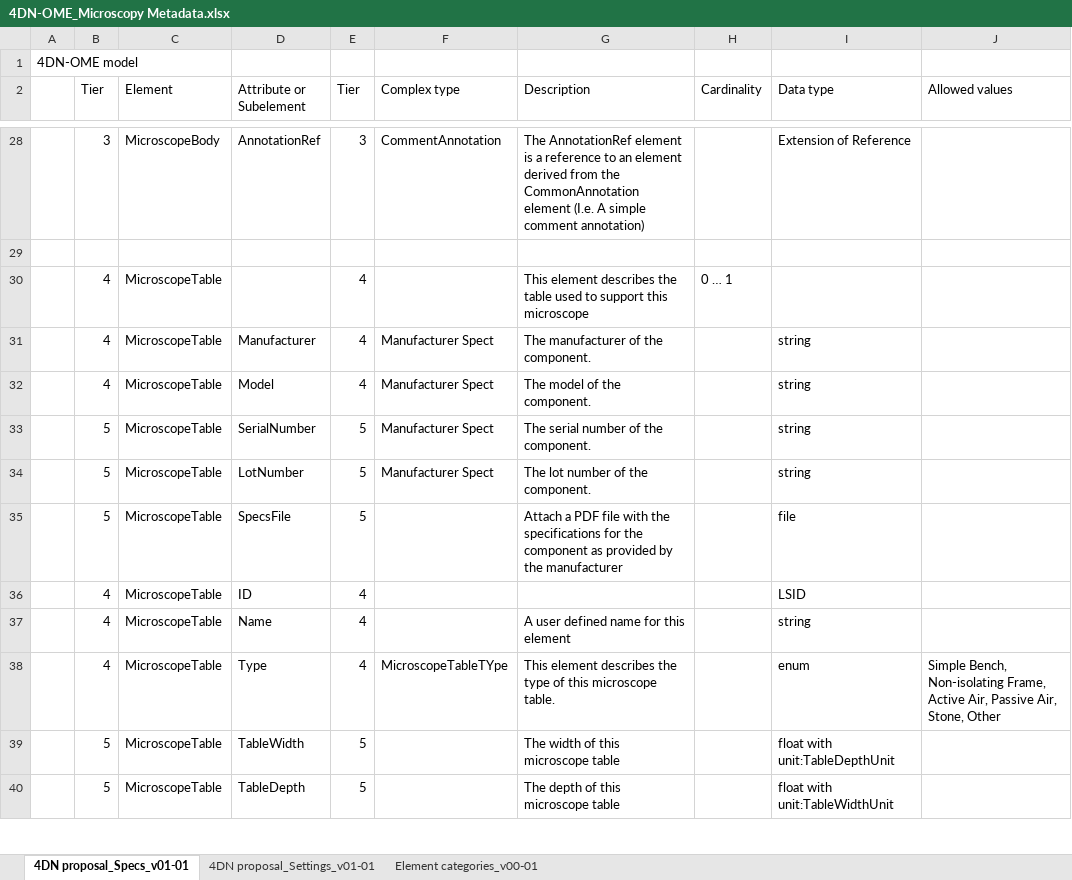
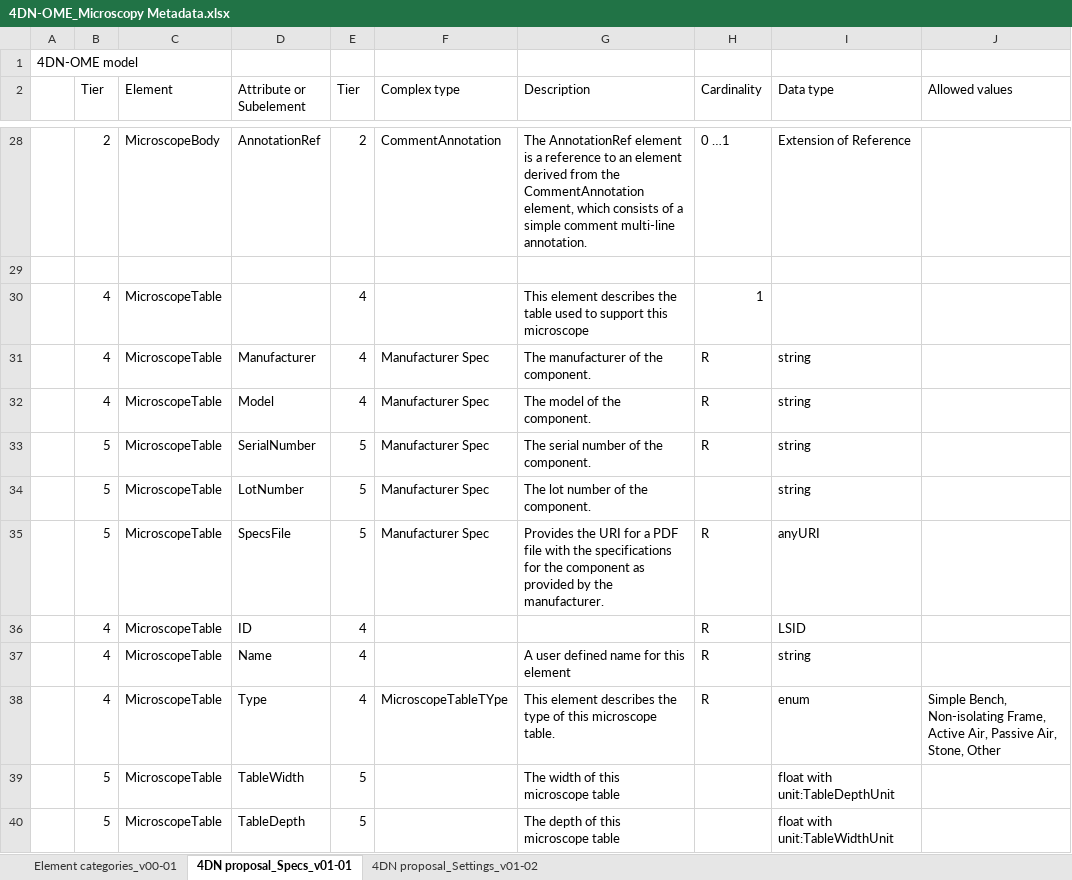
Before and after one commit to WU-BIMAC/NBOMicroscopyMetadataSpecs, an Excel workbook: Model/stable version/v01-01/4DN-OME_Microscopy Metadata.xlsx, sheet 4DN proposal_Specs_v01-01, drawn as a sheet; only a part is shown, gaps mark what is left out; values as stored, in another font and other column widths than the file's, no cell formats; the diff covers the shown part only; the diff names each change by its address in the sheet, - before the commit and + after, or states it on an @@ line.

```diff
--- a/Model/stable version/v01-01/4DN-OME_Microscopy Metadata.xlsx (sheet 4DN proposal_Specs_v01-01)
+++ b/Model/stable version/v01-01/4DN-OME_Microscopy Metadata.xlsx (sheet 4DN proposal_Specs_v01-01)
-sheet tab: 4DN proposal_Settings_v01-01
+sheet tab: 4DN proposal_Settings_v01-02
@@ sheet tab order changed: Element categories_v00-01 | 4DN proposal_Specs_v01-01 | 4DN proposal_Settings_v01-02 @@
-B28 (Tier): 3
+B28 (Tier): 2
-E28 (Tier): 3
+E28 (Tier): 2
-G28 (Description): …from the CommonAnnotation element (I.e. A simple comment annotation)
+G28 (Description): …from the CommentAnnotation element, which consists of a simple comment multi-line annotation.
-H28 (Cardinality): (empty)
+H28 (Cardinality): 0 …1
-H30 (Cardinality): 0 … 1
+H30 (Cardinality): 1
-F31:F34 (Complex type): Manufacturer Spect
+F31:F34 (Complex type): Manufacturer Spec
-H31:H33 (Cardinality): (empty)
+H31:H33 (Cardinality): R
-F35 (Complex type): (empty)
+F35 (Complex type): Manufacturer Spec
-G35 (Description): Attach a PDF file with the specifications for the component as provided by the manufacturer
+G35 (Description): Provides the URI for a PDF file with the specifications for the component as provided by the manufacturer.
-H35:H38 (Cardinality): (empty)
+H35:H38 (Cardinality): R
-I35 (Data type): file
+I35 (Data type): anyURI
```
Also changed, not shown: 19 added rows, 18 removed rows, 1 moved row, 430 edited cells and merged cells elsewhere in this sheet, sheet Element categories_v00-01, cell formats, 4 other files.
